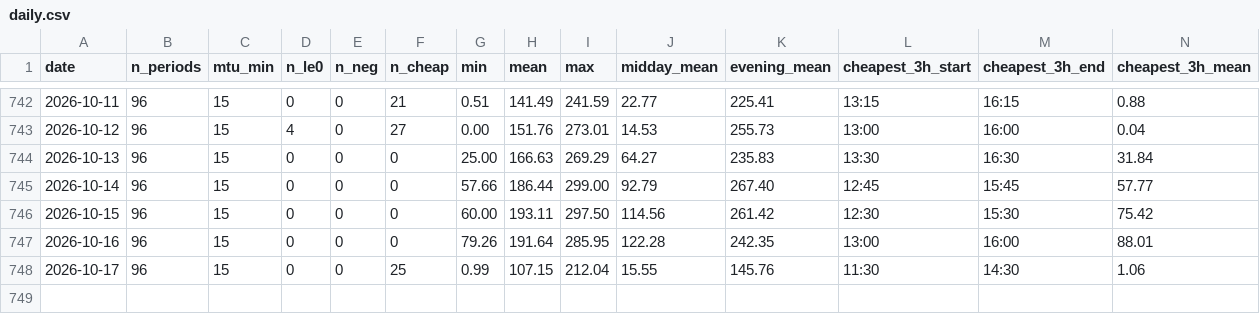
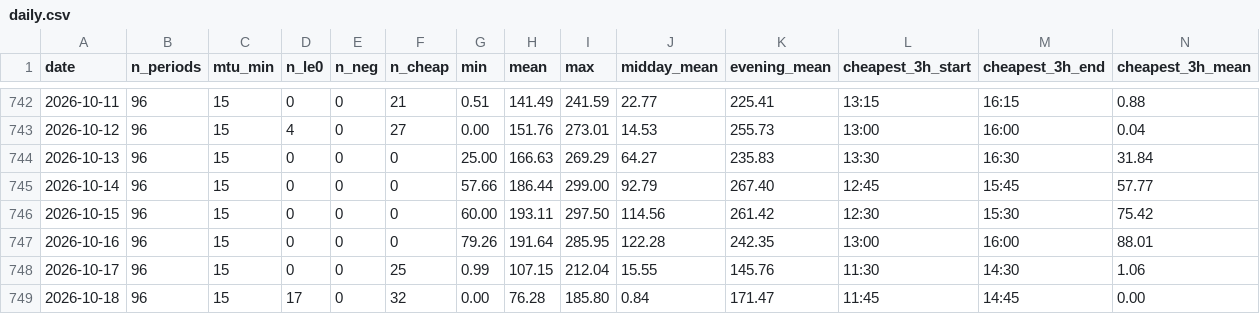
Before and after one commit to jvanders22/spain-negative-price-alert, a CSV file: data/history/daily.csv, drawn as a sheet; only a part is shown, gaps mark what is left out; rows hold the shown columns only; the diff names each change by its address in the sheet, - before the commit and + after, or states it on an @@ line.

```diff
--- a/data/history/daily.csv
+++ b/data/history/daily.csv
+row 749: 2026-10-18 | 96 | 15 | 17 | 0 | 32 | 0.00 | 76.28 | 185.80 | 0.84 | 171.47 | 11:45 | 14:45 | 0.00
```
Also changed, not shown: 10 other files.
